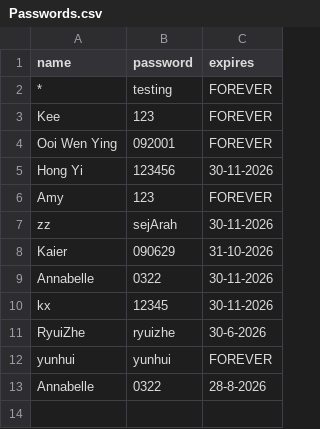
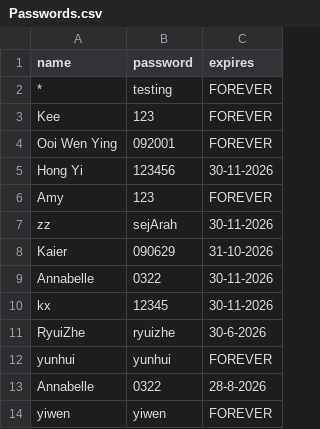
Before and after one commit to nobody0619/SPM-SEJ, a CSV file: Passwords.csv, drawn as a sheet; the diff names each change by its address in the sheet, - before the commit and + after, or states it on an @@ line.

Commit message:
Update Passwords.csv

```diff
--- a/Passwords.csv
+++ b/Passwords.csv
+row 14: yiwen | yiwen | FOREVER
```
